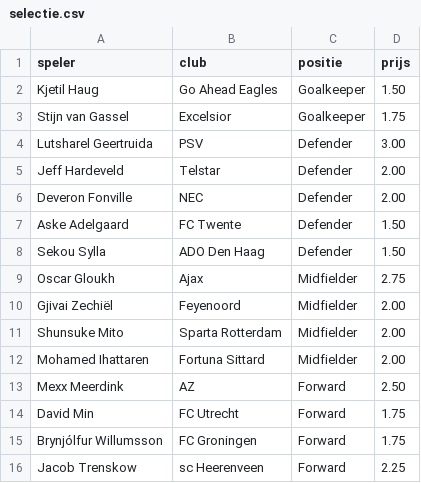
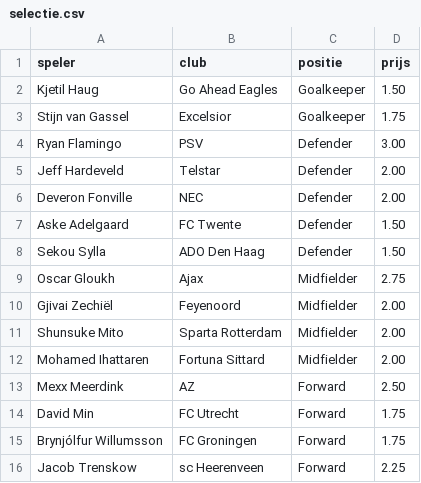
Before and after one commit to tajschneider/eredivisie-data-cvhj2027, a CSV file: selectie.csv, drawn as a sheet.

```diff
--- a/selectie.csv
+++ b/selectie.csv
@@ -3,3 +3,3 @@ Kjetil Haug,Go Ahead Eagles,Goalkeeper,1.50
 Stijn van Gassel,Excelsior,Goalkeeper,1.75
-Lutsharel Geertruida,PSV,Defender,3.00
+Ryan Flamingo,PSV,Defender,3.00
 Jeff Hardeveld,Telstar,Defender,2.00
```
Also changed, not shown: prijzen.csv, 5 other files.
